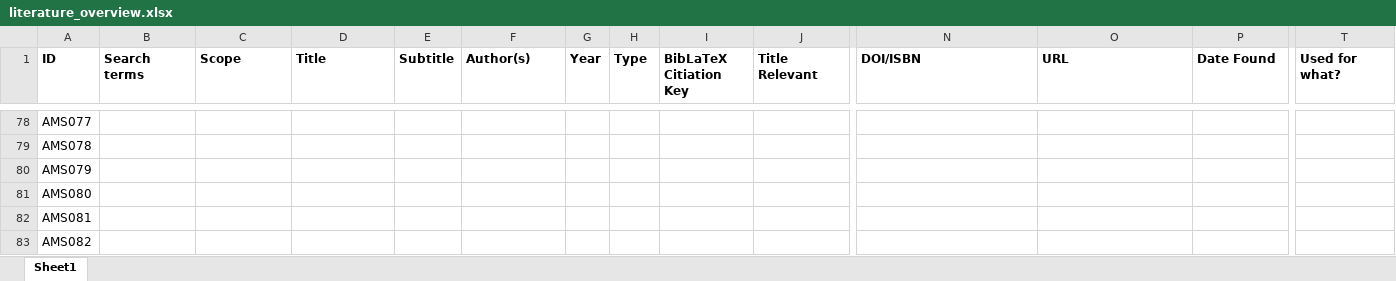
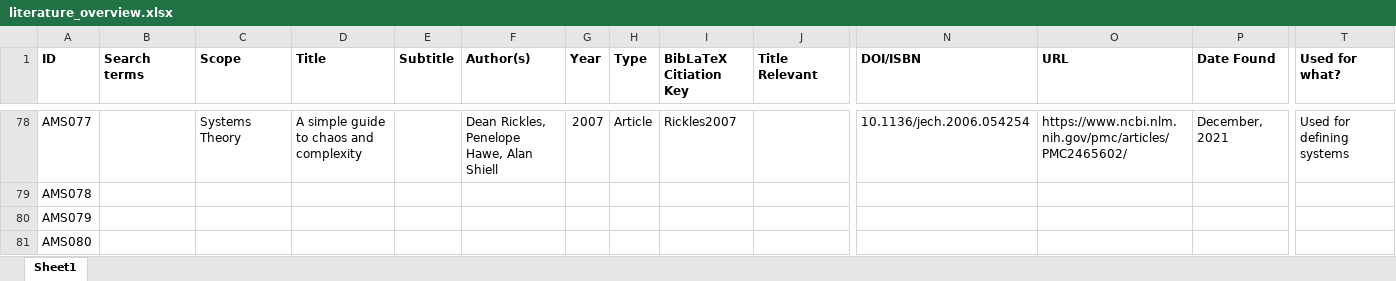
Before and after one commit to JRBliekendaal/master-thesis, an Excel workbook: literature/literature_overview.xlsx, sheet Sheet1, drawn as a sheet; only a part is shown, gaps mark what is left out; the shorter side is filled out with more unchanged rows; values as stored, in another font and other column widths than the file's, no borders; the diff covers the shown part only; the diff names each change by its address in the sheet, - before the commit and + after, or states it on an @@ line.

Commit message:
background and systems

```diff
--- a/literature/literature_overview.xlsx (sheet Sheet1)
+++ b/literature/literature_overview.xlsx (sheet Sheet1)
-C78 (Scope): (empty)
+C78 (Scope): Systems Theory
-D78 (Title): (empty)
+D78 (Title): A simple guide to chaos and complexity
-F78 (Author(s)): (empty)
+F78 (Author(s)): Dean Rickles, Penelope Hawe, Alan Shiell
-G78 (Year): (empty)
+G78 (Year): 2007
-H78 (Type): (empty)
+H78 (Type): Article
-I78 (BibLaTeX Citiation Key): (empty)
+I78 (BibLaTeX Citiation Key): Rickles2007
-N78 (DOI/ISBN): (empty)
+N78 (DOI/ISBN): 10.1136/jech.2006.054254
-O78 (URL): (empty)
+O78 (URL): https://www.ncbi.nlm.nih.gov/pmc/articles/PMC2465602/
-P78 (Date Found): (empty)
+P78 (Date Found): December, 2021
-T78 (Used for what?): (empty)
+T78 (Used for what?): Used for defining systems
```
Also changed, not shown: 70 edited cells elsewhere in this sheet, 15 other files.
